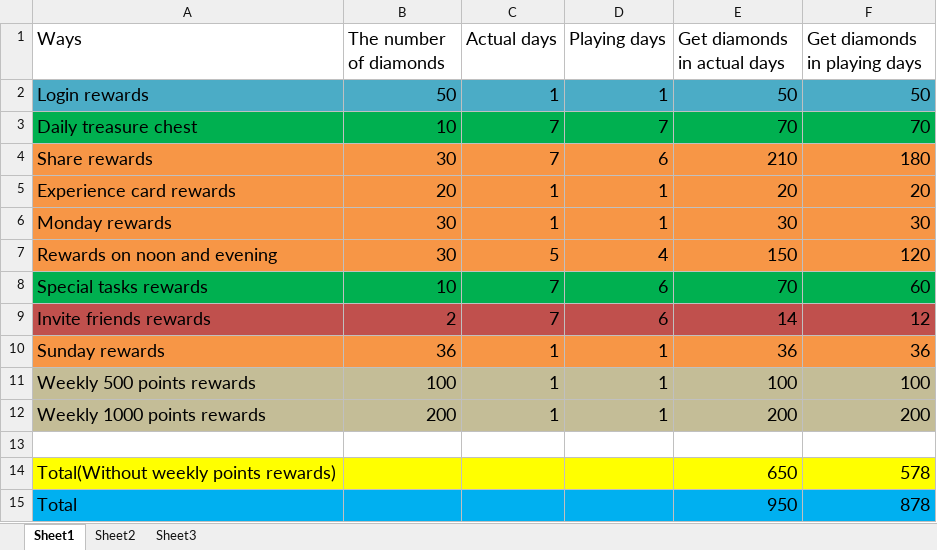
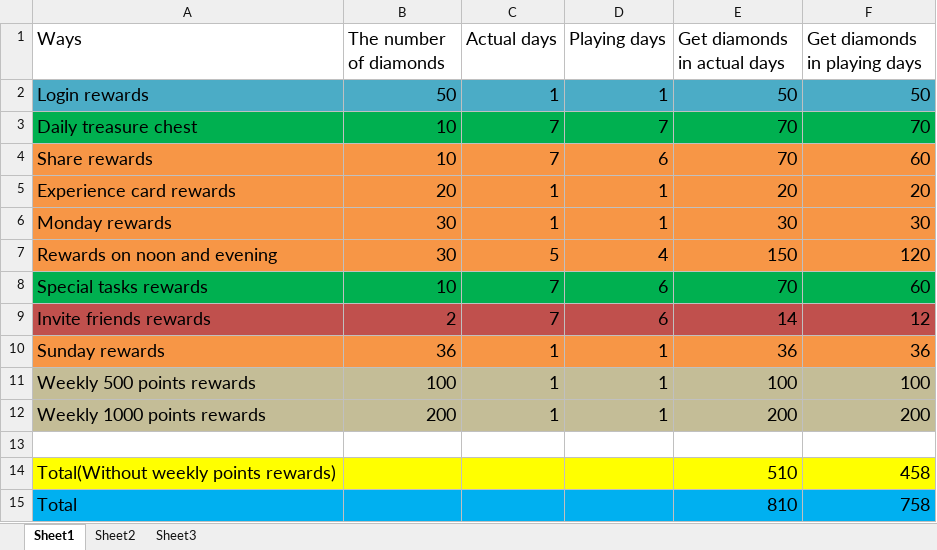
Before and after one commit to LITTLEPINKALLDEAD/DatasOnTelecom, an Excel workbook: Others/Get free diamonds in King of Glory.xlsx, sheet Sheet1, drawn as a sheet; values as stored, in another font and other column widths than the file's, no borders; the diff names each change by its address in the sheet, - before the commit and + after, or states it on an @@ line.

```diff
--- a/Others/Get free diamonds in King of Glory.xlsx (sheet Sheet1)
+++ b/Others/Get free diamonds in King of Glory.xlsx (sheet Sheet1)
-B4 (The number of diamonds): 30
+B4 (The number of diamonds): 10
-E4 (Get diamonds in actual days): 210
+E4 (Get diamonds in actual days): 70
-F4 (Get diamonds in playing days): 180
+F4 (Get diamonds in playing days): 60
-E14 (Get diamonds in actual days): 650
+E14 (Get diamonds in actual days): 510
-F14 (Get diamonds in playing days): 578
+F14 (Get diamonds in playing days): 458
-E15 (Get diamonds in actual days): 950
+E15 (Get diamonds in actual days): 810
-F15 (Get diamonds in playing days): 878
+F15 (Get diamonds in playing days): 758
```
Also changed, not shown: Others/Formula 1 观赛方式选择.xlsx, 12 other files.
